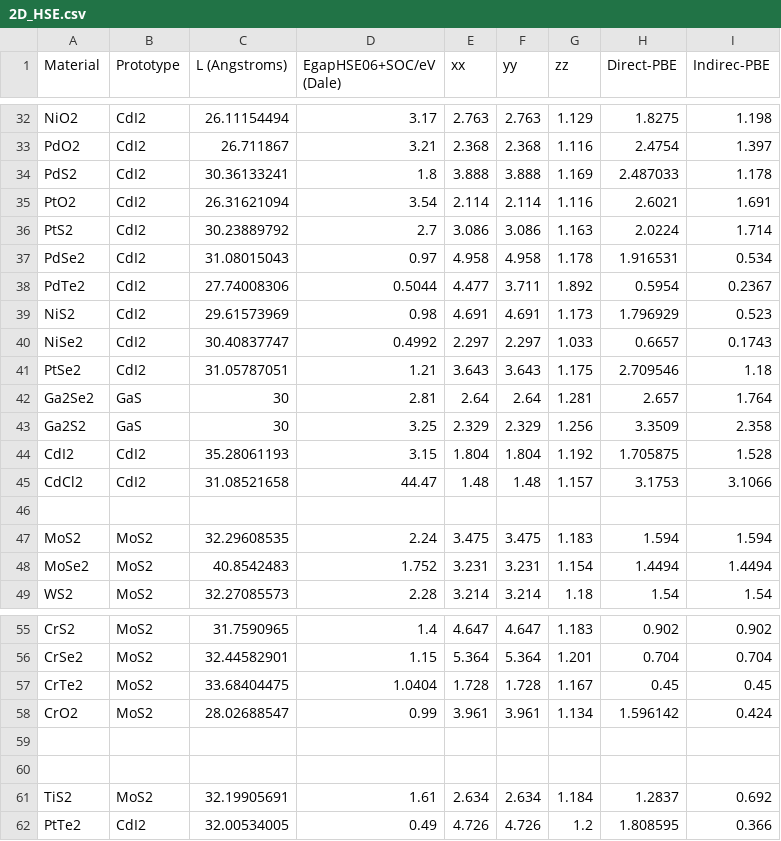
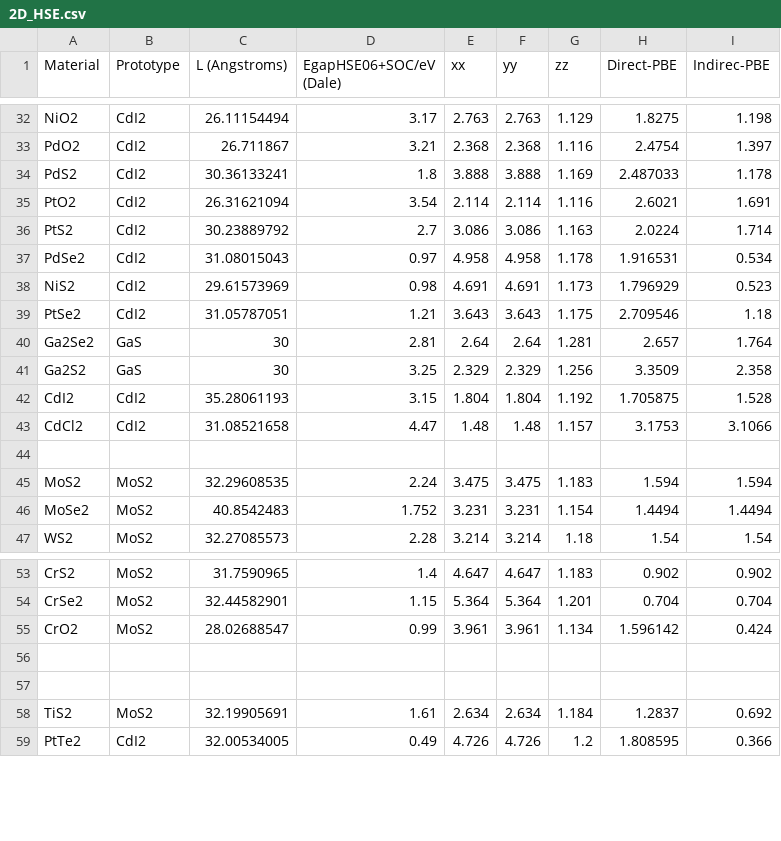
Before and after one commit to alchem0x2A/paper.2D_dielectric, a CSV file: data/HSE-data/2D_HSE.csv, drawn as a sheet; only a part is shown, gaps mark what is left out.

Commit message:
Fix minor error in HSe data

```diff
--- a/data/HSE-data/2D_HSE.csv
+++ b/data/HSE-data/2D_HSE.csv
@@ -37,5 +37,3 @@ PtS2,CdI2,30.23889792,2.7,3.086,3.086,1.163,2.0224,1.714
 PdSe2,CdI2,31.08015043,0.97,4.958,4.958,1.178,1.916531,0.534
-PdTe2,CdI2,27.74008306,0.5044,4.477,3.711,1.892,0.5954,0.2367
 NiS2,CdI2,29.61573969,0.98,4.691,4.691,1.173,1.796929,0.523
-NiSe2,CdI2,30.40837747,0.4992,2.297,2.297,1.033,0.6657,0.1743
 PtSe2,CdI2,31.05787051,1.21,3.643,3.643,1.175,2.709546,1.18
@@ -44,3 +42,3 @@ Ga2S2,GaS,30,3.25,2.329,2.329,1.256,3.3509,2.358
 CdI2,CdI2,35.28061193,3.15,1.804,1.804,1.192,1.705875,1.528
-CdCl2,CdI2,31.08521658,44.47,1.48,1.48,1.157,3.1753,3.1066
+CdCl2,CdI2,31.08521658,4.47,1.48,1.48,1.157,3.1753,3.1066
 ,,,,,,,,
@@ -56,3 +54,2 @@ CrS2,MoS2,31.7590965,1.4,4.647,4.647,1.183,0.902,0.902
 CrSe2,MoS2,32.44582901,1.15,5.364,5.364,1.201,0.704,0.704
-CrTe2,MoS2,33.68404475,1.0404,1.728,1.728,1.167,0.45,0.45
 CrO2,MoS2,28.02688547,0.99,3.961,3.961,1.134,1.596142,0.424
```
Also changed, not shown: 1 other file.
